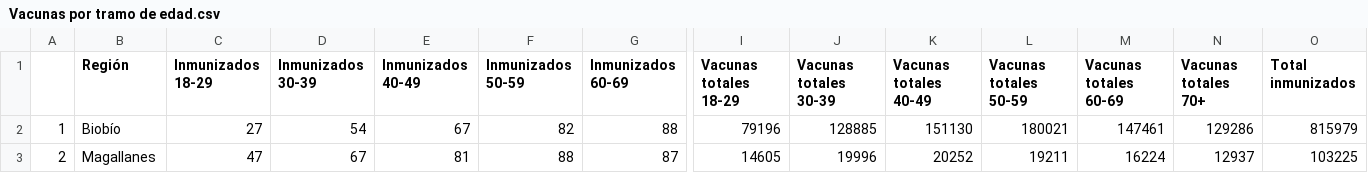
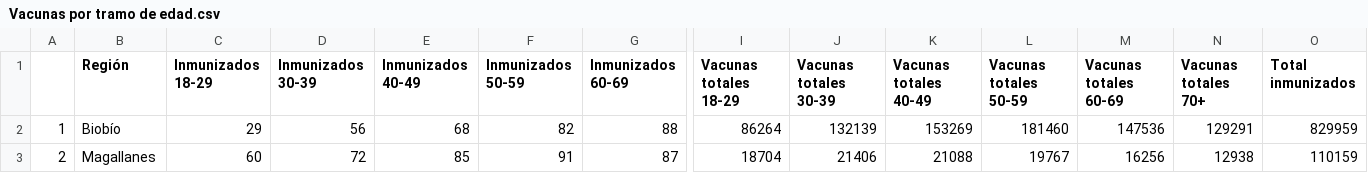
Before and after one commit to ftahumadalobos/sarscv19-mr, a CSV file: Contagios-Totales y cada 7 días/Vacunas por tramo de edad.csv, drawn as a sheet; only a part is shown, gaps mark what is left out; the diff covers the shown part only; the diff names each change by its address in the sheet, - before the commit and + after, or states it on an @@ line.

```diff
--- a/Contagios-Totales y cada 7 días/Vacunas por tramo de edad.csv
+++ b/Contagios-Totales y cada 7 días/Vacunas por tramo de edad.csv
-C2 (Inmunizados 18-29): 27
+C2 (Inmunizados 18-29): 29
-D2 (Inmunizados 30-39): 54
+D2 (Inmunizados 30-39): 56
-E2 (Inmunizados 40-49): 67
+E2 (Inmunizados 40-49): 68
-I2 (Vacunas totales 18-29): 79196
+I2 (Vacunas totales 18-29): 86264
-J2 (Vacunas totales 30-39): 128885
+J2 (Vacunas totales 30-39): 132139
-K2 (Vacunas totales 40-49): 151130
+K2 (Vacunas totales 40-49): 153269
-L2 (Vacunas totales 50-59): 180021
+L2 (Vacunas totales 50-59): 181460
-M2 (Vacunas totales 60-69): 147461
+M2 (Vacunas totales 60-69): 147536
-N2 (Vacunas totales 70+): 129286
+N2 (Vacunas totales 70+): 129291
-O2 (Total inmunizados): 815979
+O2 (Total inmunizados): 829959
-C3 (Inmunizados 18-29): 47
+C3 (Inmunizados 18-29): 60
-D3 (Inmunizados 30-39): 67
+D3 (Inmunizados 30-39): 72
-E3 (Inmunizados 40-49): 81
+E3 (Inmunizados 40-49): 85
-F3 (Inmunizados 50-59): 88
+F3 (Inmunizados 50-59): 91
-I3 (Vacunas totales 18-29): 14605
+I3 (Vacunas totales 18-29): 18704
-J3 (Vacunas totales 30-39): 19996
+J3 (Vacunas totales 30-39): 21406
-K3 (Vacunas totales 40-49): 20252
+K3 (Vacunas totales 40-49): 21088
-L3 (Vacunas totales 50-59): 19211
+L3 (Vacunas totales 50-59): 19767
-M3 (Vacunas totales 60-69): 16224
+M3 (Vacunas totales 60-69): 16256
-N3 (Vacunas totales 70+): 12937
+N3 (Vacunas totales 70+): 12938
-O3 (Total inmunizados): 103225
+O3 (Total inmunizados): 110159
```
Also changed, not shown: 157 edited cells elsewhere in this file, Contagios-Totales y cada 7 días/Regiones Inmunizacion.csv.
